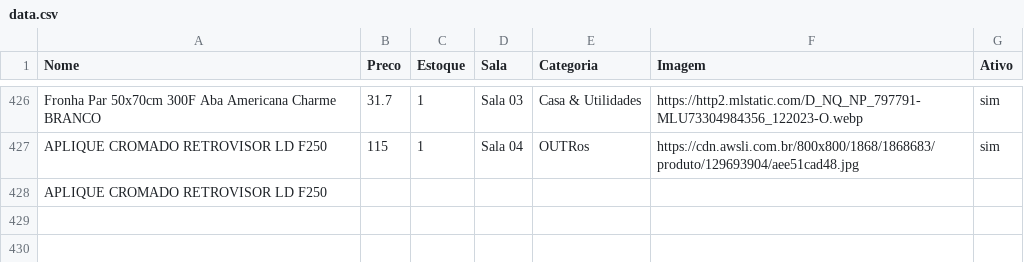
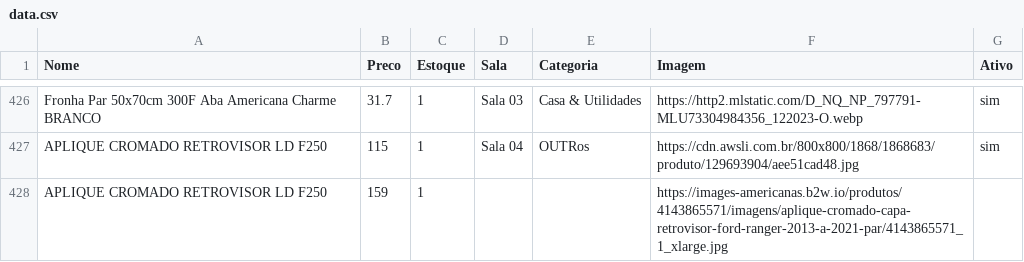
Before and after one commit to lojinhadd/loja, a CSV file: data.csv, drawn as a sheet; only a part is shown, gaps mark what is left out.

Commit message:
Auto-sync: planilha atualizada

```diff
--- a/data.csv
+++ b/data.csv
@@ -427,2 +427,2 @@ Fronha Par 50x70cm 300F Aba Americana Charme BRANCO,31.7,1,Sala 03,Casa & Utilid
 APLIQUE CROMADO RETROVISOR LD F250,115,1,Sala 04,OUTRos,https://cdn.awsli.com.br/800x800/1868/1868683/produto/129693904/aee51cad48.jpg,sim
-APLIQUE CROMADO RETROVISOR LD F250,,,,,,
+APLIQUE CROMADO RETROVISOR LD F250,159,1,,,https://images-americanas.b2w.io/produtos/4143865571/imagens/aplique-cromado-capa-retrovisor-ford-ranger-2013-a-2021-par/4143865571_1_xlarge.jpg,
```
